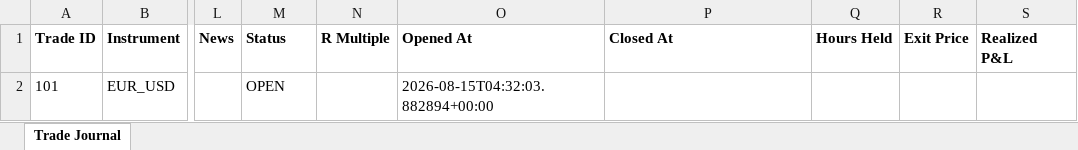
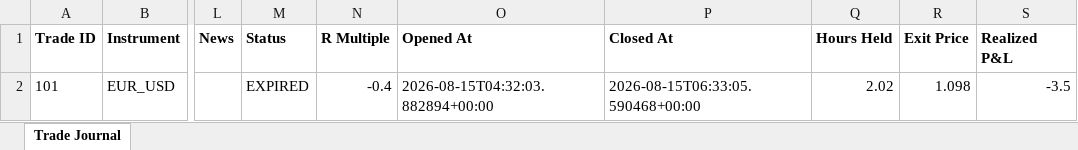
Before and after one commit to wxthesparthaaa/Claude-Trade-Agent, an Excel workbook: trade_journal.xlsx, sheet Trade Journal, drawn as a sheet; only a part is shown, gaps mark what is left out; values as stored, in another font and other column widths than the file's, no borders; the diff names each change by its address in the sheet, - before the commit and + after, or states it on an @@ line.

Commit message:
Update trade_journal.xlsx

```diff
--- a/trade_journal.xlsx (sheet Trade Journal)
+++ b/trade_journal.xlsx (sheet Trade Journal)
-M2 (Status): OPEN
+M2 (Status): EXPIRED
-N2 (R Multiple): (empty)
+N2 (R Multiple): -0.4
-P2 (Closed At): (empty)
+P2 (Closed At): 2026-08-15T06:33:05.590468+00:00
-Q2 (Hours Held): (empty)
+Q2 (Hours Held): 2.02
-R2 (Exit Price): (empty)
+R2 (Exit Price): 1.098
-S2 (Realized P&L): (empty)
+S2 (Realized P&L): -3.5
```
